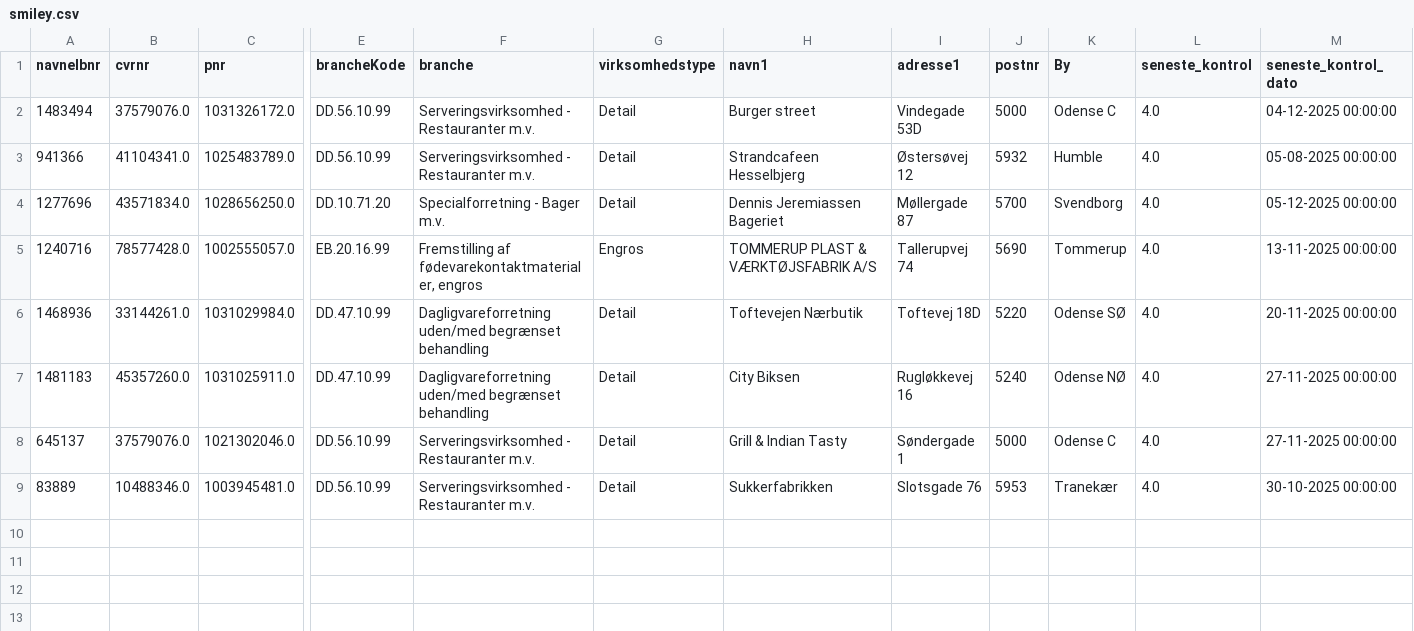
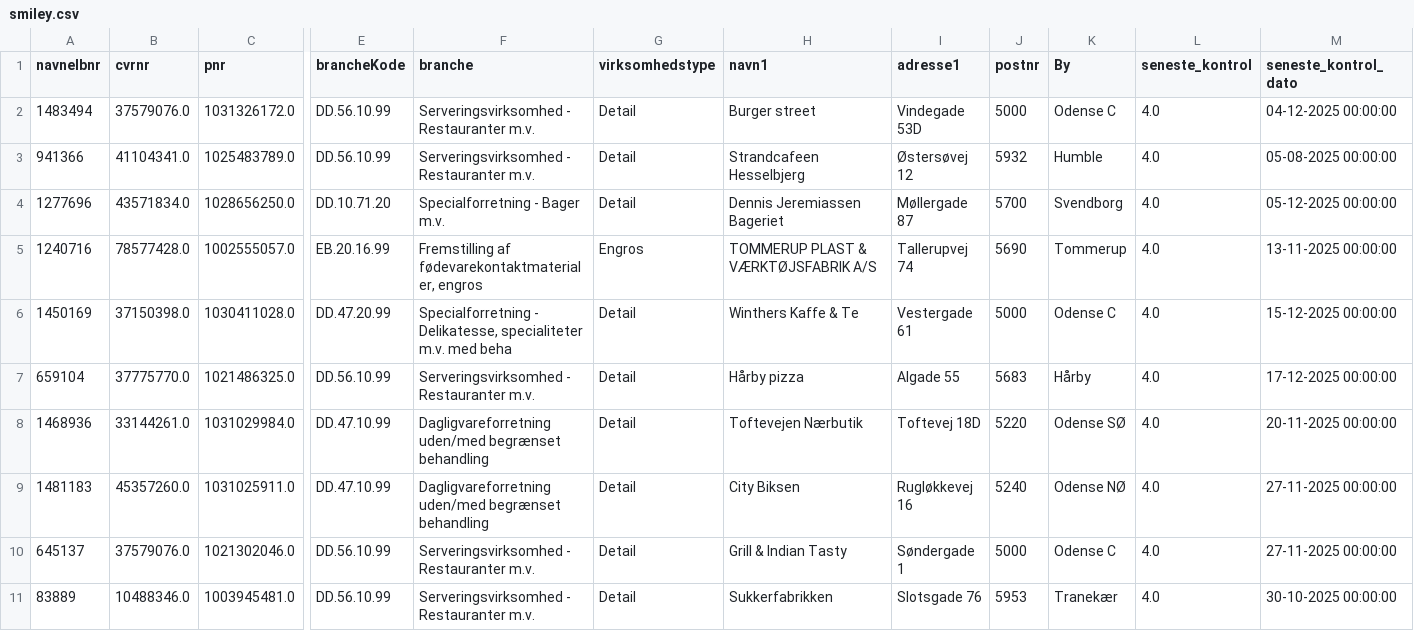
Before and after one commit to MartinDreyer/smiley-scraper, a CSV file: csv/smiley.csv, drawn as a sheet; only a part is shown, gaps mark what is left out; rows hold the shown columns only; the diff names each change by its address in the sheet, - before the commit and + after, or states it on an @@ line.

```diff
--- a/csv/smiley.csv
+++ b/csv/smiley.csv
+row 6: 1450169 | 37150398.0 | 1030411028.0 | DD.47.20.99 | Specialforretning - Delikatesse, specialiteter m.v. med beha | Detail | Winthers Kaffe & Te | Vestergade 61 | 5000 | Odense C | 4.0 | 15-12-2025 00:00:00
+row 7: 659104 | 37775770.0 | 1021486325.0 | DD.56.10.99 | Serveringsvirksomhed - Restauranter m.v. | Detail | Hårby pizza | Algade 55 | 5683 | Hårby | 4.0 | 17-12-2025 00:00:00
```
Also changed, not shown: csv/new.csv.
